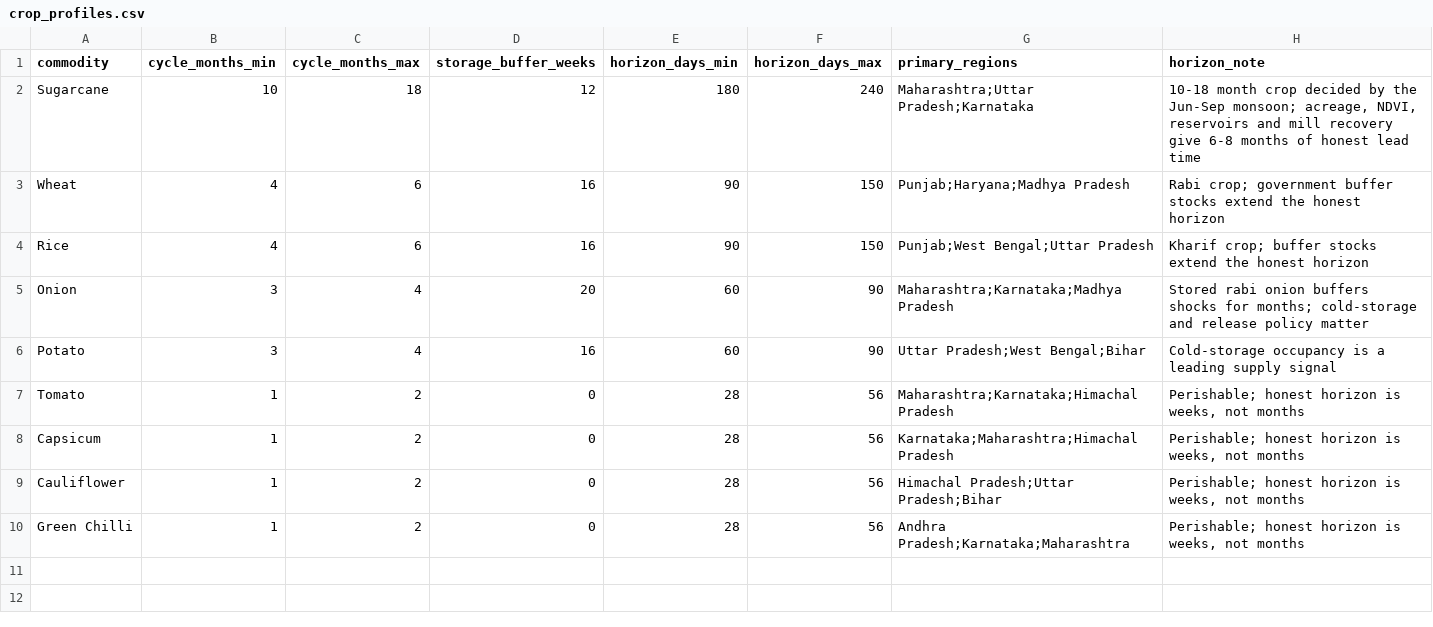
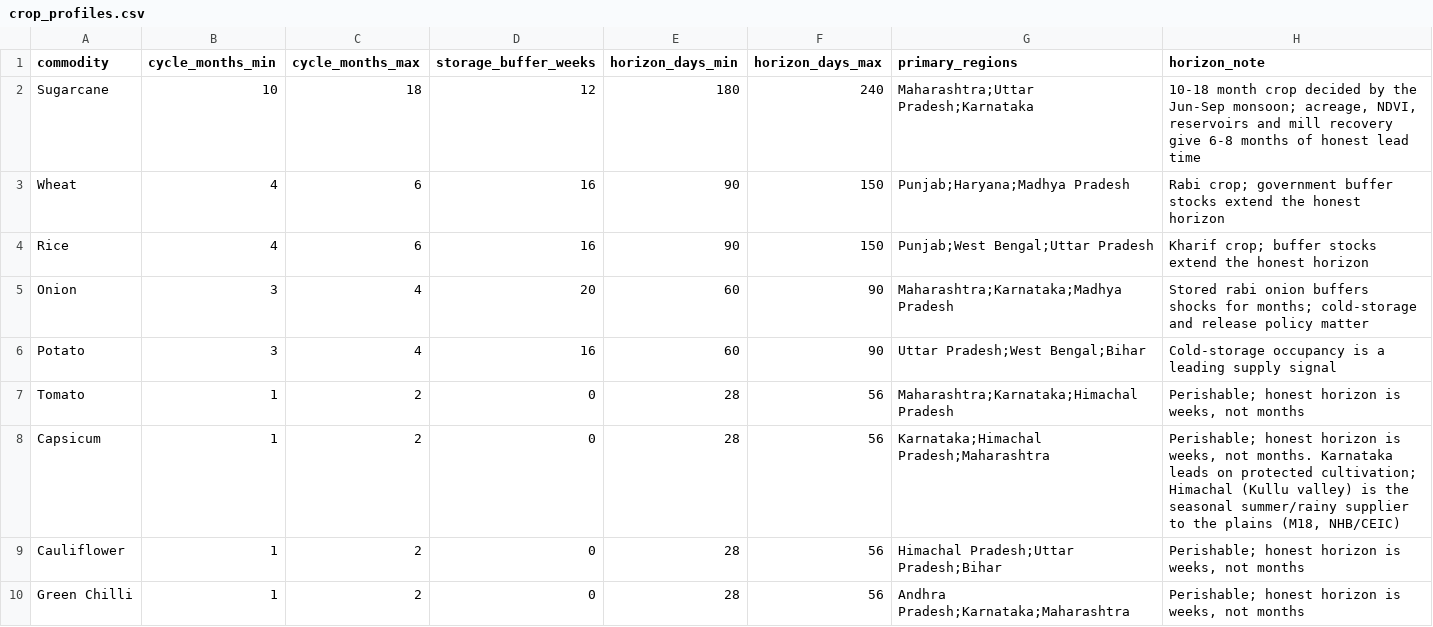
Before and after one commit to IRajeev50/vervana-price-intelligence, a CSV file: data/config/crop_profiles.csv, drawn as a sheet.

```diff
--- a/data/config/crop_profiles.csv
+++ b/data/config/crop_profiles.csv
@@ -7,3 +7,3 @@ Potato,3,4,16,60,90,Uttar Pradesh;West Bengal;Bihar,Cold-storage occupancy is a
 Tomato,1,2,0,28,56,Maharashtra;Karnataka;Himachal Pradesh,"Perishable; honest horizon is weeks, not months"
-Capsicum,1,2,0,28,56,Karnataka;Maharashtra;Himachal Pradesh,"Perishable; honest horizon is weeks, not months"
+Capsicum,1,2,0,28,56,Karnataka;Himachal Pradesh;Maharashtra,"Perishable; honest horizon is weeks, not months. Karnataka leads on protected cultivation; Himachal (Kullu valley) is the seasonal summer/rainy supplier to the plains (M18, NHB/CEIC)"
 Cauliflower,1,2,0,28,56,Himachal Pradesh;Uttar Pradesh;Bihar,"Perishable; honest horizon is weeks, not months"
```
Also changed, not shown: data/config/supply_zones.csv, 8 other files.
